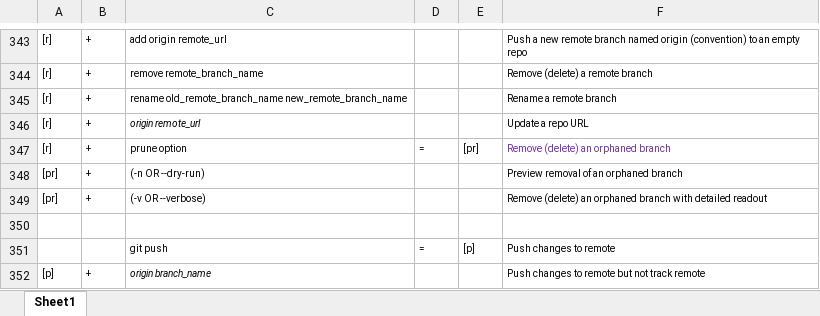
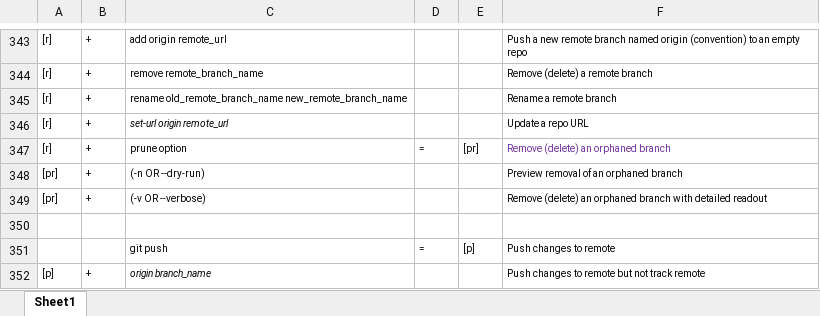
Before and after one commit to BigSteveLittle/git-keyboard-shortcuts, an Excel workbook: git-terminal-commands.xlsx, sheet Sheet1, drawn as a sheet; only a part is shown, gaps mark what is left out; values as stored, in another font and other column widths than the file's, no borders; the diff names each change by its address in the sheet, - before the commit and + after, or states it on an @@ line.

Commit message:
Corrects the 'Update a repo URL' command ie + 'set-url'.

```diff
--- a/git-terminal-commands.xlsx (sheet Sheet1)
+++ b/git-terminal-commands.xlsx (sheet Sheet1)
-C346: origin remote_url
+C346: set-url origin remote_url
```
